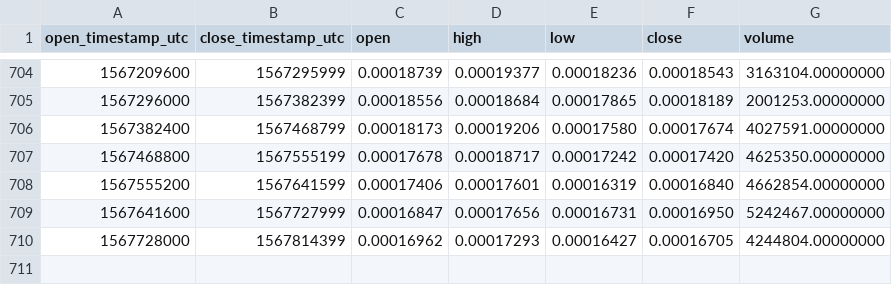
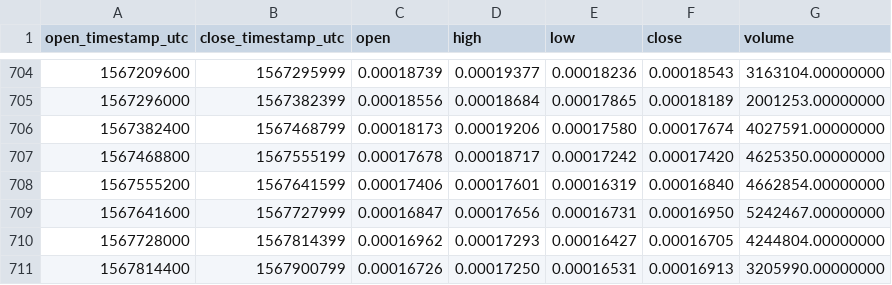
Before and after one commit to cryptobigbro/binance-LINKBTC, a CSV file: binance-LINKBTC-1d.csv, drawn as a sheet; only a part is shown, gaps mark what is left out; the diff names each change by its address in the sheet, - before the commit and + after, or states it on an @@ line.

Commit message:
Update OHLCV data.

```diff
--- a/binance-LINKBTC-1d.csv
+++ b/binance-LINKBTC-1d.csv
+row 711: 1567814400 | 1567900799 | 0.00016726 | 0.00017250 | 0.00016531 | 0.00016913 | 3205990.00000000
```
Also changed, not shown: 1 other file.
